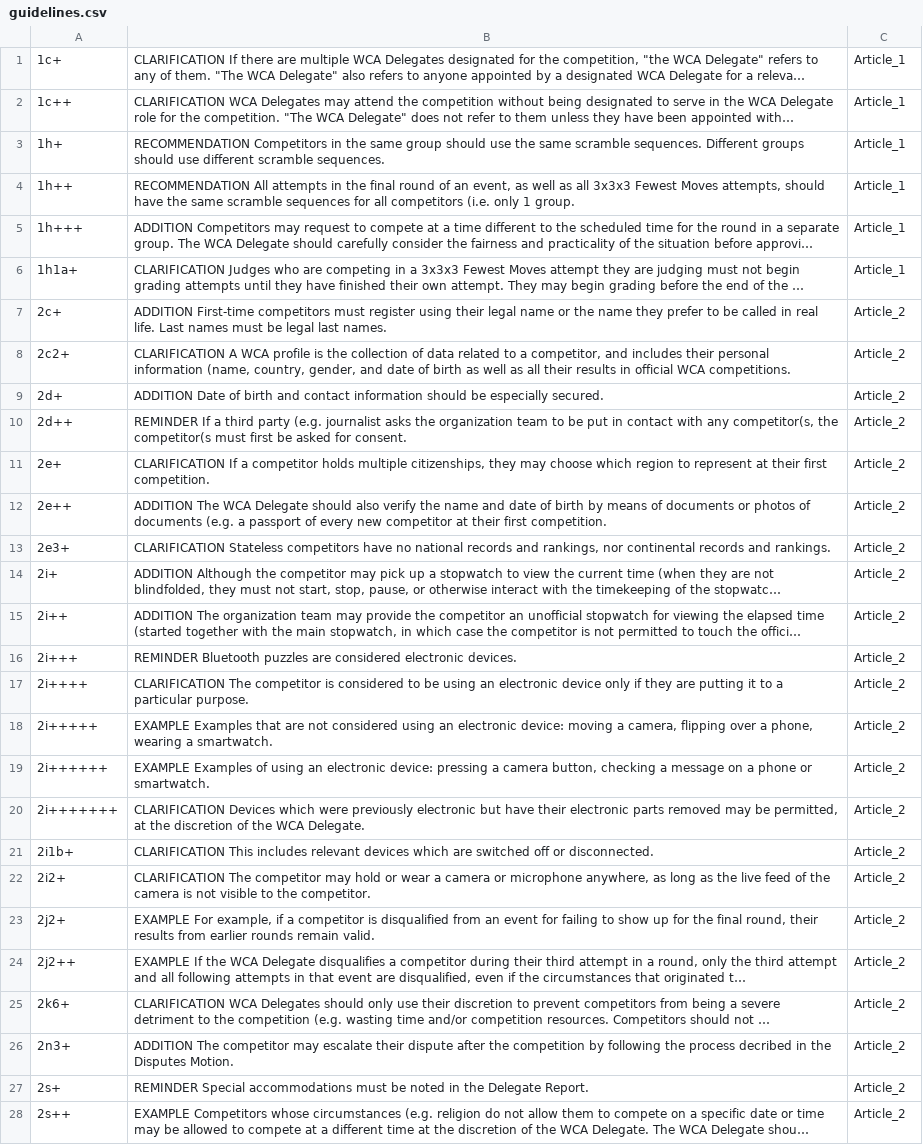
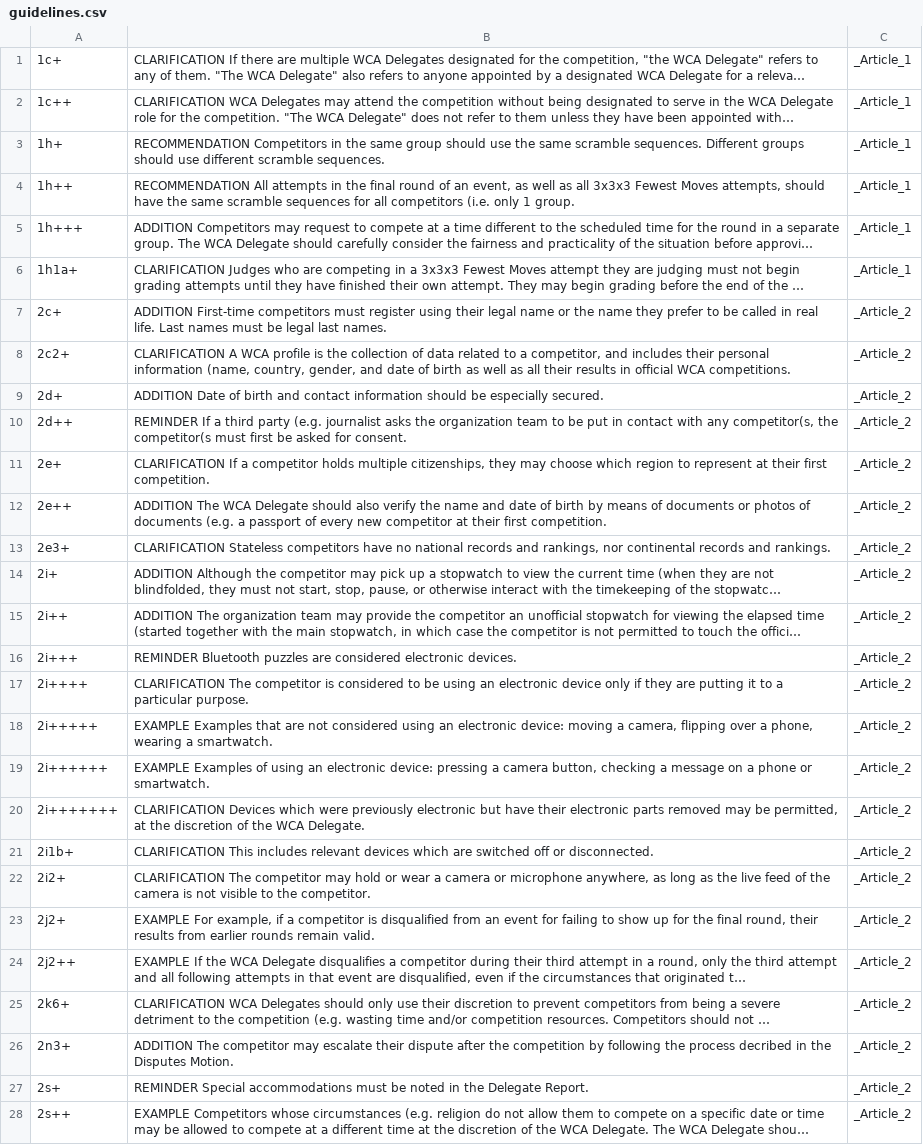
Before and after one commit to Hfaerden/anki-flashcards, a CSV file: guidelines.csv, drawn as a sheet; only a part is shown; long unchanged cells end in …; the diff covers the shown part only; the diff names each change by its address in the sheet, - before the commit and + after, or states it on an @@ line.

```diff
--- a/guidelines.csv
+++ b/guidelines.csv
-C1:C6: Article_1
+C1:C6: _Article_1
-C7:C28: Article_2
+C7:C28: _Article_2
```
Also changed, not shown: 148 edited cells elsewhere in this file, regulations.csv, 3 other files.
